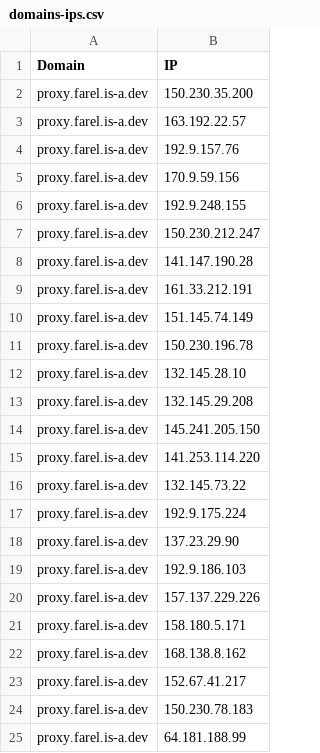
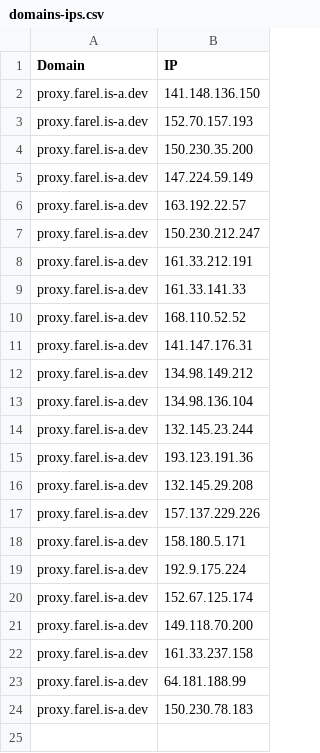
Before and after one commit to FarelRA/proxyip-tracker, a CSV file: result/domains-ips.csv, drawn as a sheet.

```diff
--- a/result/domains-ips.csv
+++ b/result/domains-ips.csv
@@ -1,25 +1,24 @@
 Domain,IP
+proxy.farel.is-a.dev,141.148.136.150
+proxy.farel.is-a.dev,152.70.157.193
 proxy.farel.is-a.dev,150.230.35.200
+proxy.farel.is-a.dev,147.224.59.149
 proxy.farel.is-a.dev,163.192.22.57
-proxy.farel.is-a.dev,192.9.157.76
-proxy.farel.is-a.dev,170.9.59.156
-proxy.farel.is-a.dev,192.9.248.155
 proxy.farel.is-a.dev,150.230.212.247
-proxy.farel.is-a.dev,141.147.190.28
 proxy.farel.is-a.dev,161.33.212.191
-proxy.farel.is-a.dev,151.145.74.149
-proxy.farel.is-a.dev,150.230.196.78
-proxy.farel.is-a.dev,132.145.28.10
+proxy.farel.is-a.dev,161.33.141.33
+proxy.farel.is-a.dev,168.110.52.52
+proxy.farel.is-a.dev,141.147.176.31
+proxy.farel.is-a.dev,134.98.149.212
+proxy.farel.is-a.dev,134.98.136.104
+proxy.farel.is-a.dev,132.145.23.244
+proxy.farel.is-a.dev,193.123.191.36
 proxy.farel.is-a.dev,132.145.29.208
-proxy.farel.is-a.dev,145.241.205.150
-proxy.farel.is-a.dev,141.253.114.220
-proxy.farel.is-a.dev,132.145.73.22
-proxy.farel.is-a.dev,192.9.175.224
-proxy.farel.is-a.dev,137.23.29.90
-proxy.farel.is-a.dev,192.9.186.103
 proxy.farel.is-a.dev,157.137.229.226
 proxy.farel.is-a.dev,158.180.5.171
-proxy.farel.is-a.dev,168.138.8.162
-proxy.farel.is-a.dev,152.67.41.217
+proxy.farel.is-a.dev,192.9.175.224
+proxy.farel.is-a.dev,152.67.125.174
+proxy.farel.is-a.dev,149.118.70.200
+proxy.farel.is-a.dev,161.33.237.158
+proxy.farel.is-a.dev,64.181.188.99
 proxy.farel.is-a.dev,150.230.78.183
-proxy.farel.is-a.dev,64.181.188.99
```
Also changed, not shown: result/ips.csv, result/tested-ips.csv.
